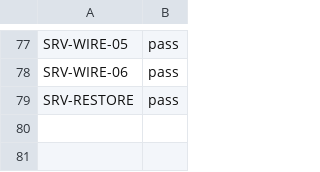
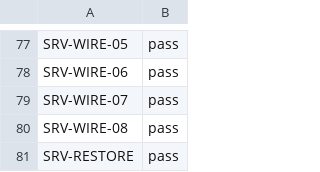
Before and after one commit to Eliasny/OpenGDS, a CSV file: tools/auditor/profile_server/expected/push_test_server.csv, drawn as a sheet; only a part is shown, gaps mark what is left out.

```diff
--- a/tools/auditor/profile_server/expected/push_test_server.csv
+++ b/tools/auditor/profile_server/expected/push_test_server.csv
@@ -78,2 +78,4 @@ SRV-WIRE-05,pass
 SRV-WIRE-06,pass
+SRV-WIRE-07,pass
+SRV-WIRE-08,pass
 SRV-RESTORE,pass
```
Also changed, not shown: tools/auditor/profile_server/expected/mutants.csv, 8 other files.
